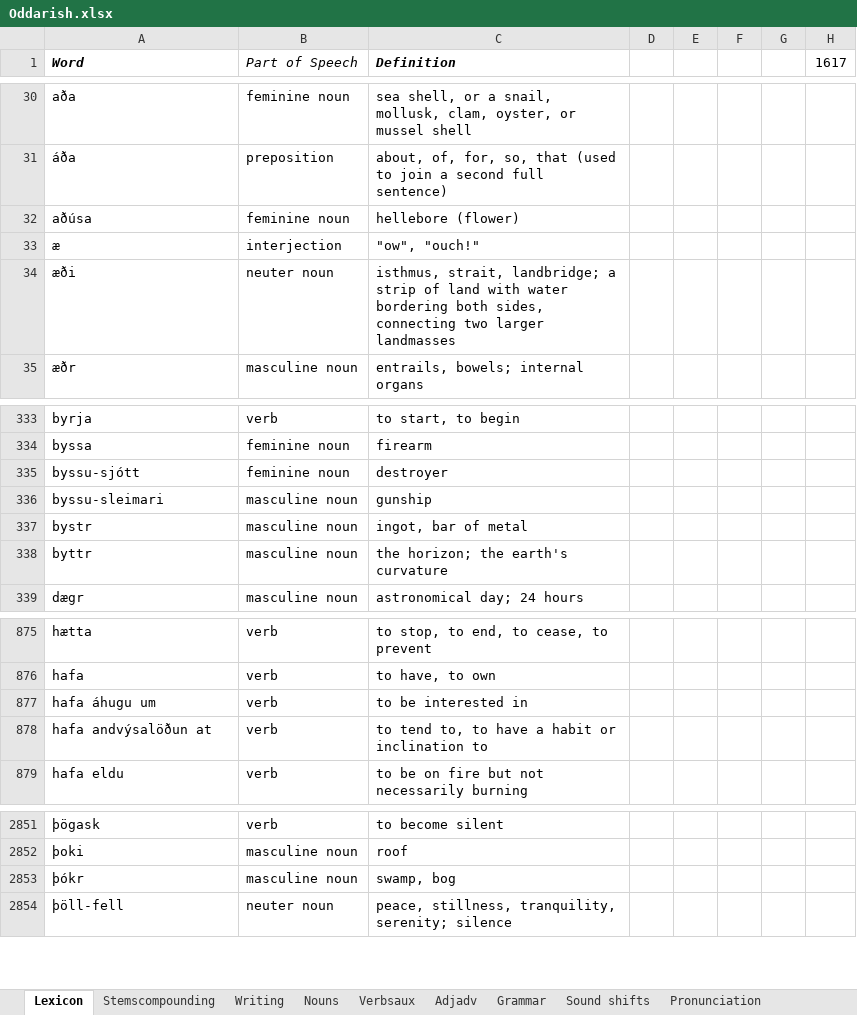
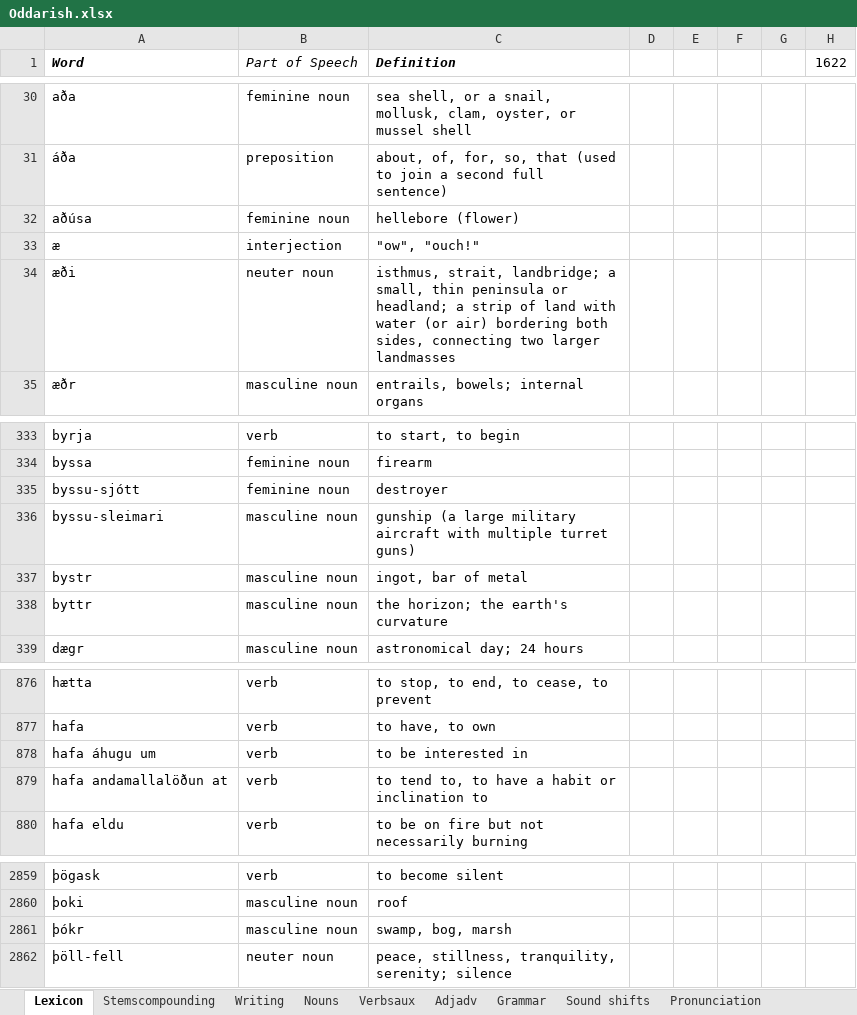
Before and after one commit to Oneo64/Aldraheimr, an Excel workbook: Literature/Languages/Oddarish.xlsx, sheet Lexicon, drawn as a sheet; only a part is shown, gaps mark what is left out; values as stored, in another font and other column widths than the file's, no borders; charts and pictures and table styles not drawn; addresses are those after the commit; the diff covers the shown part only; the diff names each change by its address in the sheet, - before the commit and + after, or states it on an @@ line.

```diff
--- a/Literature/Languages/Oddarish.xlsx (sheet Lexicon)
+++ b/Literature/Languages/Oddarish.xlsx (sheet Lexicon)
-H1: 1617
+H1: 1622
-C34 (Definition): …landbridge; a strip of land with water bordering both…
+C34 (Definition): …landbridge; a small, thin peninsula or headland; a strip of land with water (or air) bordering both…
-C336 (Definition): gunship
+C336 (Definition): gunship (a large military aircraft with multiple turret guns)
-A879 (Word): hafa andvýsalöðun at
+A879 (Word): hafa andamallalöðun at
-C2861 (Definition): swamp, bog
+C2861 (Definition): swamp, bog, marsh
```
Also changed, not shown: 10 added rows, 2 removed rows and 1 edited cell elsewhere in this sheet, formulas that keep their value.
